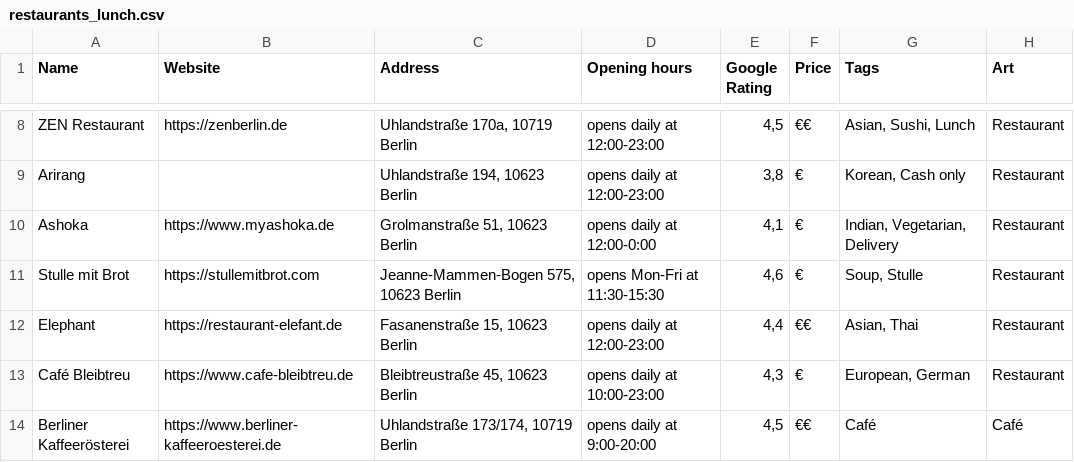
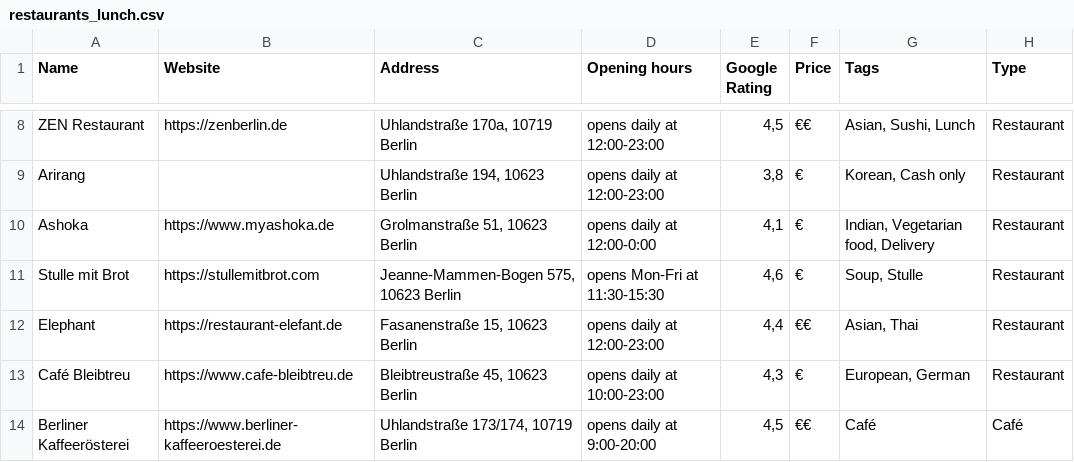
Before and after one commit to VikaTalak/lunchboard, a CSV file: restaurants_lunch.csv, drawn as a sheet; only a part is shown, gaps mark what is left out; the diff covers the shown part only.

Commit message:
The data quality in .csv has been improved.

```diff
--- a/restaurants_lunch.csv
+++ b/restaurants_lunch.csv
@@ -1 +1 @@
-Name;Website;Address;Opening hours;Google Rating;Price;Tags;Art;
+Name;Website;Address;Opening hours;Google Rating;Price;Tags;Type
@@ -12 +12 @@ Arirang ;;Uhlandstraße 194, 10623 Berlin;opens daily at 12:00-23:00;3,8;€;Kor
-Ashoka;https://www.myashoka.de;Grolmanstraße 51, 10623 Berlin;opens daily at 12:00-0:00;4,1;€;Indian, Vegetarian, Delivery;Restaurant ;
+Ashoka;https://www.myashoka.de;Grolmanstraße 51, 10623 Berlin;opens daily at 12:00-0:00;4,1;€;Indian, Vegetarian food, Delivery;Restaurant
```
Also changed, not shown: 9 edited cells elsewhere in this file, 1 other file.
